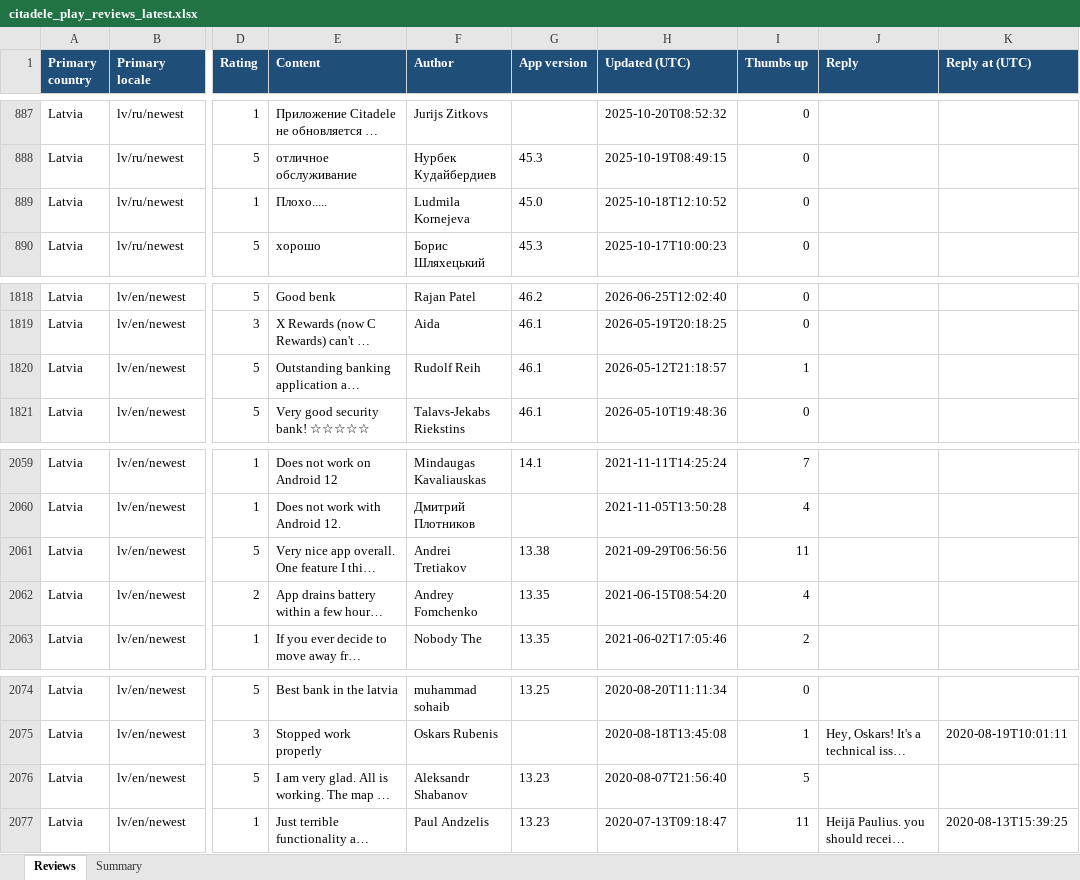
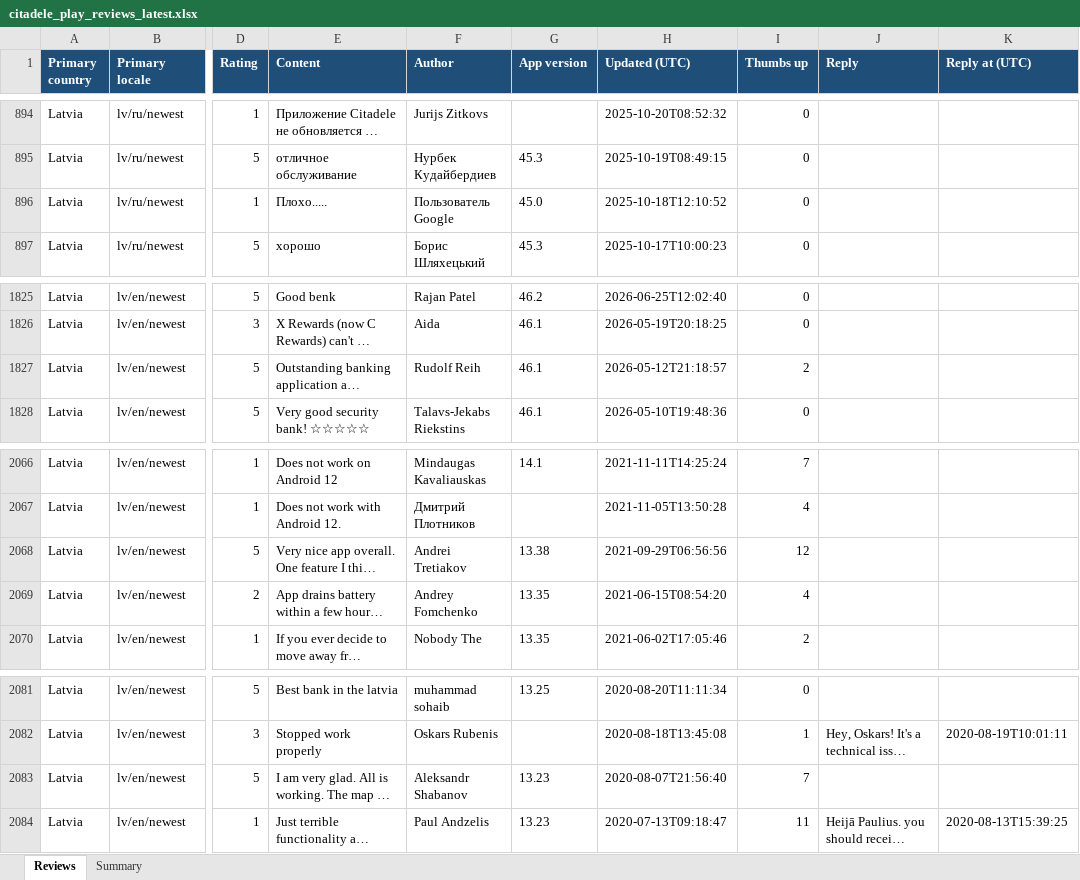
Before and after one commit to KATRINAPAVL/mobile-app-customer-reviews, an Excel workbook: output/citadele_play_reviews_latest.xlsx, sheet Reviews, drawn as a sheet; only a part is shown, gaps mark what is left out; long unchanged cells end in …; values as stored, in another font and other column widths than the file's, no borders; addresses are those after the commit; the diff covers the shown part only; the diff names each change by its address in the sheet, - before the commit and + after, or states it on an @@ line.

```diff
--- a/output/citadele_play_reviews_latest.xlsx (sheet Reviews)
+++ b/output/citadele_play_reviews_latest.xlsx (sheet Reviews)
-F896 (Author): Ludmila Kornejeva
+F896 (Author): Пользователь Google
-I1827 (Thumbs up): 1
+I1827 (Thumbs up): 2
-I2068 (Thumbs up): 11
+I2068 (Thumbs up): 12
-I2083 (Thumbs up): 5
+I2083 (Thumbs up): 7
```
Also changed, not shown: 8 added rows, 1 removed row and 1 edited cell elsewhere in this sheet, sheet Summary, output/citadele_reviews_latest.xlsx, 6 other files.
